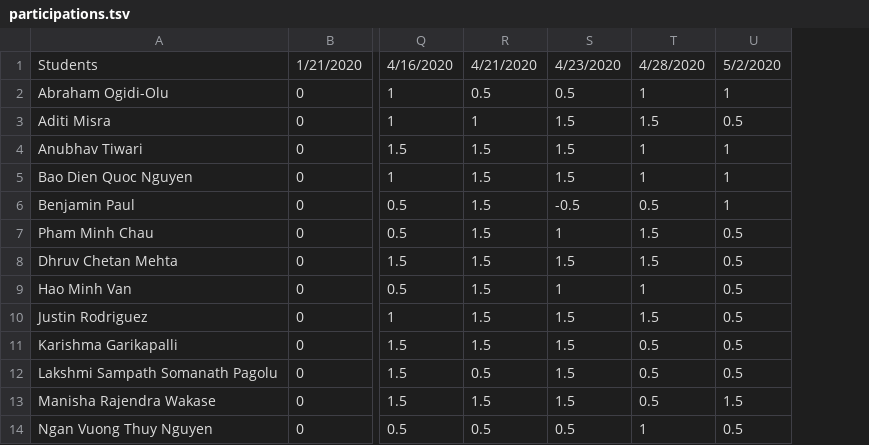
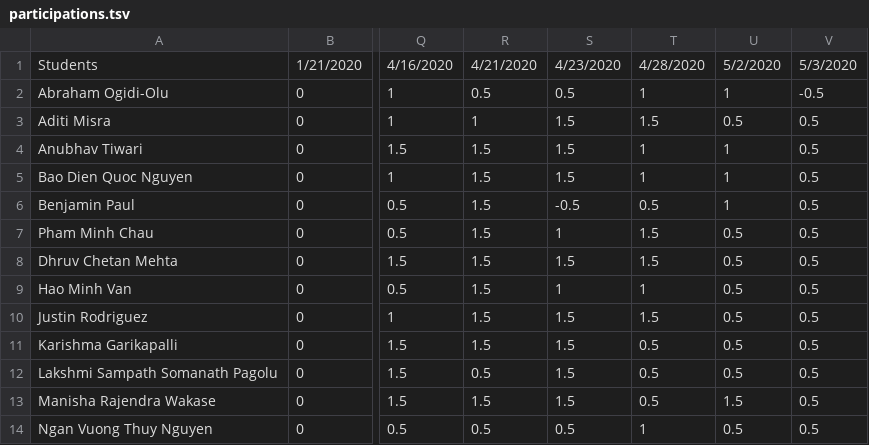
Before and after one commit to iDataVisualizationLab/CS5352, a TSV file: data/grade/participations.tsv, drawn as a sheet; only a part is shown, gaps mark what is left out; the diff names each change by its address in the sheet, - before the commit and + after, or states it on an @@ line.

Commit message:
Update participations.tsv

```diff
--- a/data/grade/participations.tsv
+++ b/data/grade/participations.tsv
+column V, rows 1-14: 5/3/2020 | -0.5 | 0.5 | 0.5 | 0.5 | 0.5 | 0.5 | 0.5 | 0.5 | 0.5 | 0.5 | 0.5 | 0.5 | 0.5
```
